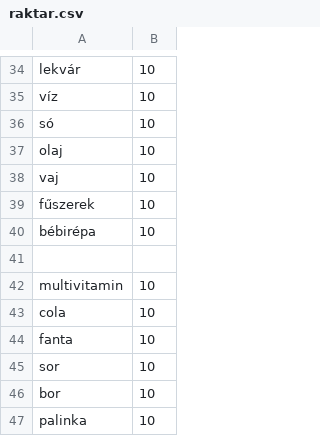
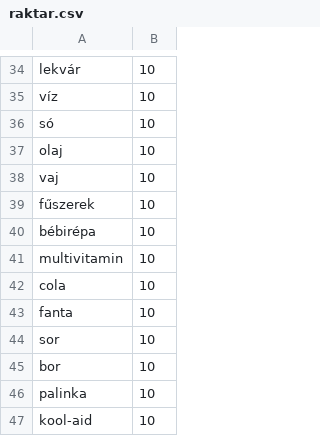
Before and after one commit to SiposPapa/etterem_projekt, a CSV file: raktar.csv, drawn as a sheet; only a part is shown, gaps mark what is left out.

Commit message:
Update raktar.csv

```diff
--- a/raktar.csv
+++ b/raktar.csv
@@ -40,3 +40,2 @@ fűszerek;10
 bébirépa;10
-
 multivitamin;10
@@ -47 +46,2 @@ bor;10
 palinka;10
+kool-aid;10
```
